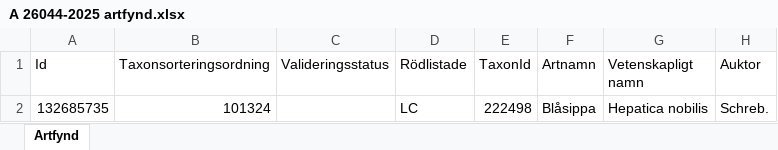
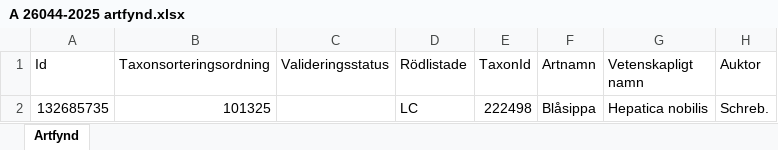
Before and after one commit to klasma/Logging_1984, an Excel workbook: artfynd/A 26044-2025 artfynd.xlsx, sheet Artfynd, drawn as a sheet; only a part is shown; values as stored, in another font and other column widths than the file's, no borders; the diff names each change by its address in the sheet, - before the commit and + after, or states it on an @@ line.

```diff
--- a/artfynd/A 26044-2025 artfynd.xlsx (sheet Artfynd)
+++ b/artfynd/A 26044-2025 artfynd.xlsx (sheet Artfynd)
-B2 (Taxonsorteringsordning): 101324
+B2 (Taxonsorteringsordning): 101325
```
Also changed, not shown: artfynd/A 17706-2025 artfynd.xlsx, artfynd/A 20064-2024 artfynd.xlsx, 36 other files.
